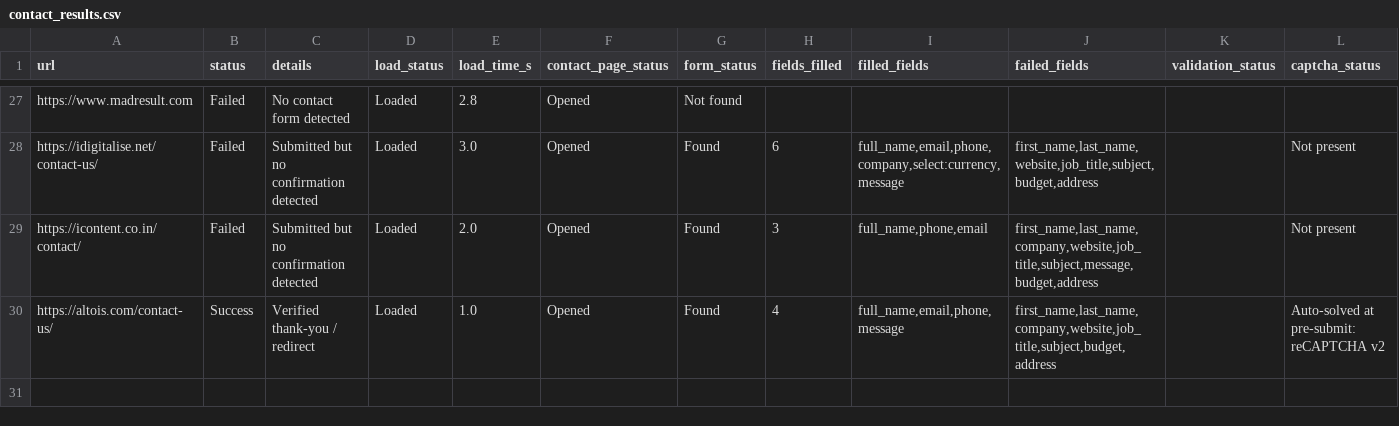
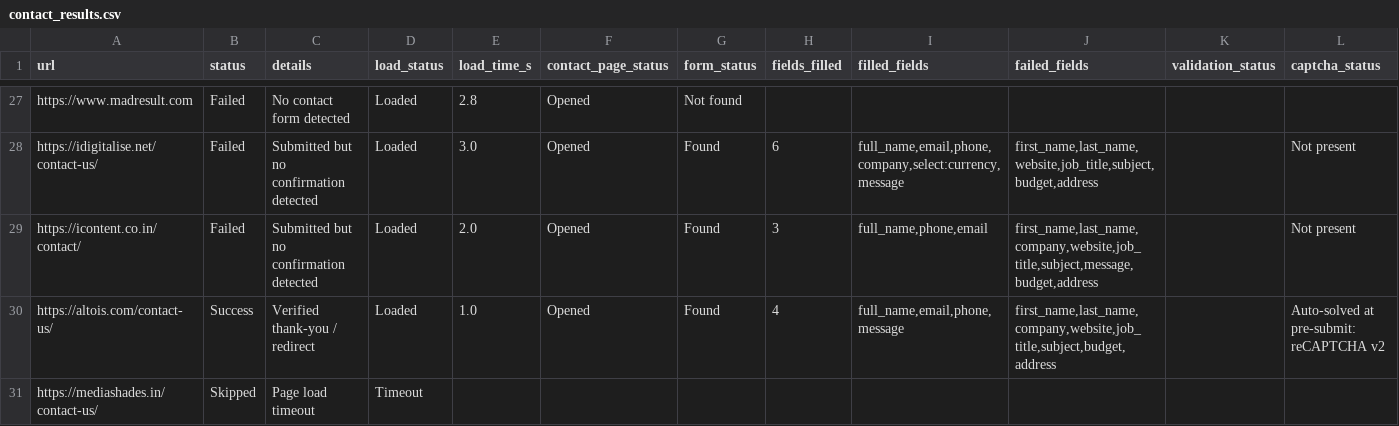
Before and after one commit to f11ps/outreach-automation, a CSV file: form_results/contact_results.csv, drawn as a sheet; only a part is shown, gaps mark what is left out; rows hold the shown columns only; the diff names each change by its address in the sheet, - before the commit and + after, or states it on an @@ line.

```diff
--- a/form_results/contact_results.csv
+++ b/form_results/contact_results.csv
+row 31: https://mediashades.in/contact-us/ | Skipped | Page load timeout | Timeout
```
Also changed, not shown: linkedin_companies.csv, 1 other file.
